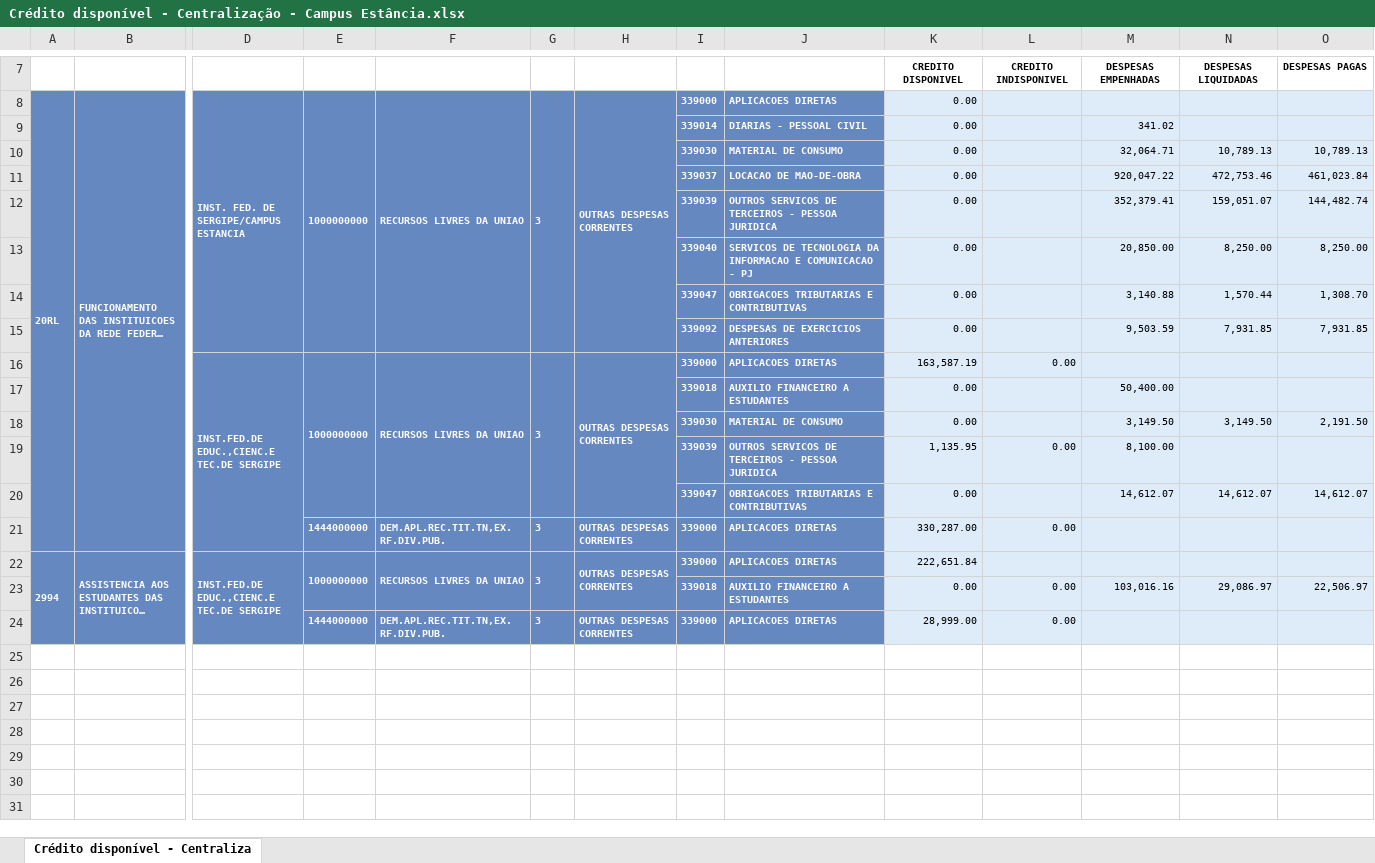
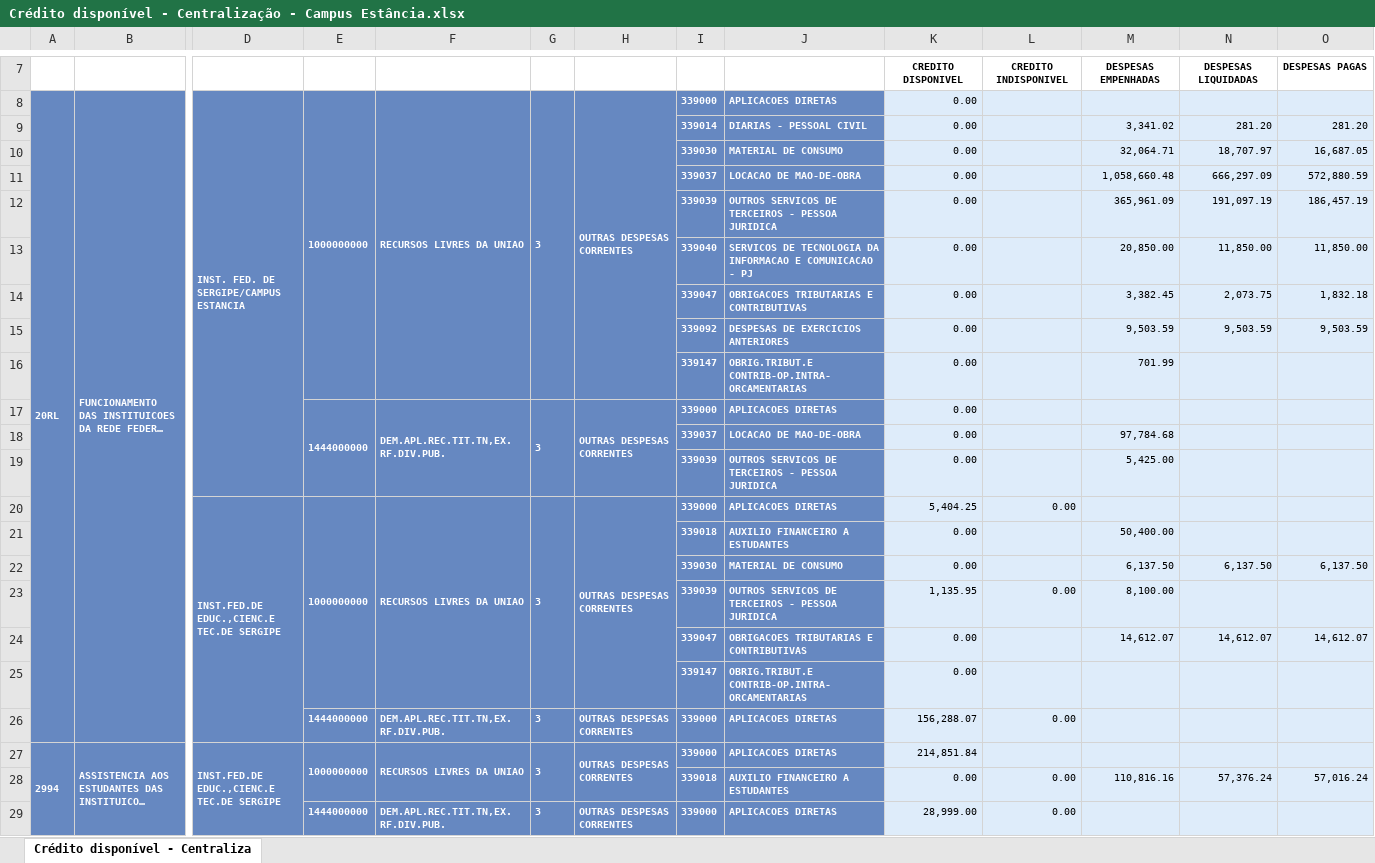
Before and after one commit to Rodslater/proad, an Excel workbook: Crédito disponível - Centralização - Campus Estância.xlsx, sheet Crédito disponível - Centraliza, drawn as a sheet; only a part is shown, gaps mark what is left out; long unchanged cells end in …; values as stored, in another font and other column widths than the file's, no borders; addresses are those after the commit; rows hold the shown columns only; the diff names each change by its address in the sheet, - before the commit and + after, or states it on an @@ line.

```diff
--- a/Crédito disponível - Centralização - Campus Estância.xlsx (sheet Crédito disponível - Centraliza)
+++ b/Crédito disponível - Centralização - Campus Estância.xlsx (sheet Crédito disponível - Centraliza)
-M9: 341.02
+M9: 3,341.02
-N9: (empty)
+N9: 281.20
-O9: (empty)
+O9: 281.20
-N10: 10,789.13
+N10: 18,707.97
-O10: 10,789.13
+O10: 16,687.05
-M11: 920,047.22
+M11: 1,058,660.48
-N11: 472,753.46
+N11: 666,297.09
-O11: 461,023.84
+O11: 572,880.59
-M12: 352,379.41
+M12: 365,961.09
-N12: 159,051.07
+N12: 191,097.19
-O12: 144,482.74
+O12: 186,457.19
-N13: 8,250.00
+N13: 11,850.00
-O13: 8,250.00
+O13: 11,850.00
-M14: 3,140.88
+M14: 3,382.45
-N14: 1,570.44
+N14: 2,073.75
-O14: 1,308.70
+O14: 1,832.18
-N15: 7,931.85
+N15: 9,503.59
-O15: 7,931.85
+O15: 9,503.59
+row 16:  |  |  |  |  |  |  | 339147 | OBRIG.TRIBUT.E CONTRIB-OP.INTRA-ORCAMENTARIAS | 0.00 |  | 701.99
+row 17:  |  |  | 1444000000 | DEM.APL.REC.TIT.TN,EX.RF.DIV.PUB. | 3 | OUTRAS DESPESAS CORRENTES | 339000 | APLICACOES DIRETAS | 0.00
+row 18:  |  |  |  |  |  |  | 339037 | LOCACAO DE MAO-DE-OBRA | 0.00 |  | 97,784.68
+row 19:  |  |  |  |  |  |  | 339039 | OUTROS SERVICOS DE TERCEIROS - PESSOA JURIDICA | 0.00 |  | 5,425.00
-K20: 163,587.19
+K20: 5,404.25
-M22: 3,149.50
+M22: 6,137.50
-N22: 3,149.50
+N22: 6,137.50
-O22: 2,191.50
+O22: 6,137.50
+row 25:  |  |  |  |  |  |  | 339147 | OBRIG.TRIBUT.E CONTRIB-OP.INTRA-ORCAMENTARIAS | 0.00
-K26: 330,287.00
+K26: 156,288.07
-K27: 222,651.84
+K27: 214,851.84
-M28: 103,016.16
+M28: 110,816.16
-N28: 29,086.97
+N28: 57,376.24
-O28: 22,506.97
+O28: 57,016.24
```
Also changed, not shown: Crédito disponível - Centralização - Campus Aracaju.xlsx, Crédito disponível - Centralização - Campus Glória.xlsx, 9 other files.
